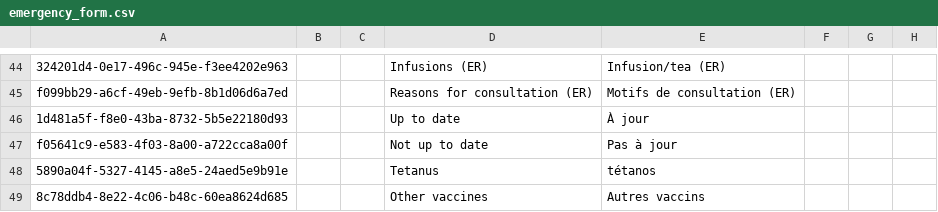
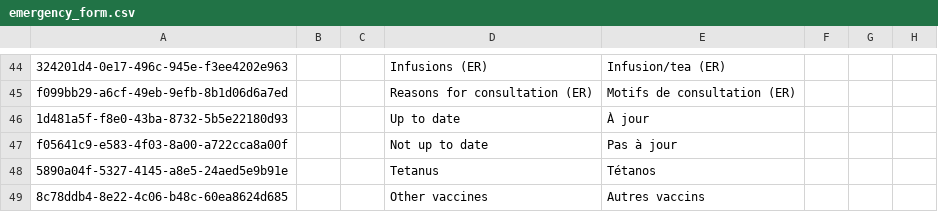
Before and after one commit to CRUDEM/ozone-hsc, a CSV file: configs/openmrs/initializer_config/concepts/emergency_form.csv, drawn as a sheet; only a part is shown, gaps mark what is left out; the diff names each change by its address in the sheet, - before the commit and + after, or states it on an @@ line.

Commit message:
HSC-540: Fix Tetanus and Emergency form name translations

```diff
--- a/configs/openmrs/initializer_config/concepts/emergency_form.csv
+++ b/configs/openmrs/initializer_config/concepts/emergency_form.csv
-E48: tétanos
+E48: Tétanos
```
Also changed, not shown: 2 other files.
